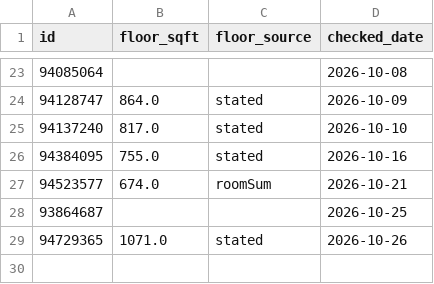
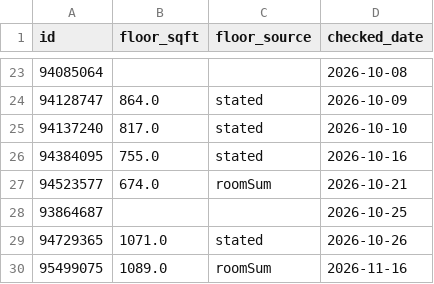
Before and after one commit to LStanbrook/rightmove-house-prices, a CSV file: data/processed/floorplan_cache.csv, drawn as a sheet; only a part is shown, gaps mark what is left out; the diff names each change by its address in the sheet, - before the commit and + after, or states it on an @@ line.

```diff
--- a/data/processed/floorplan_cache.csv
+++ b/data/processed/floorplan_cache.csv
+row 30: 95499075 | 1089.0 | roomSum | 2026-11-16
```
Also changed, not shown: data/processed/loft_history.csv, data/processed/market_timeseries.csv, 8 other files.
